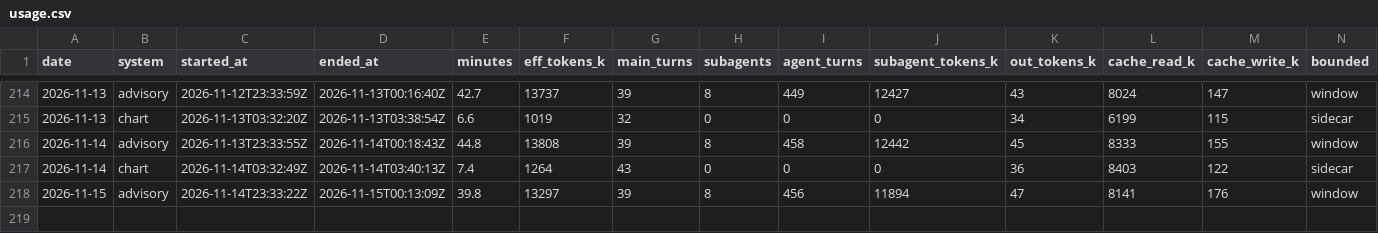
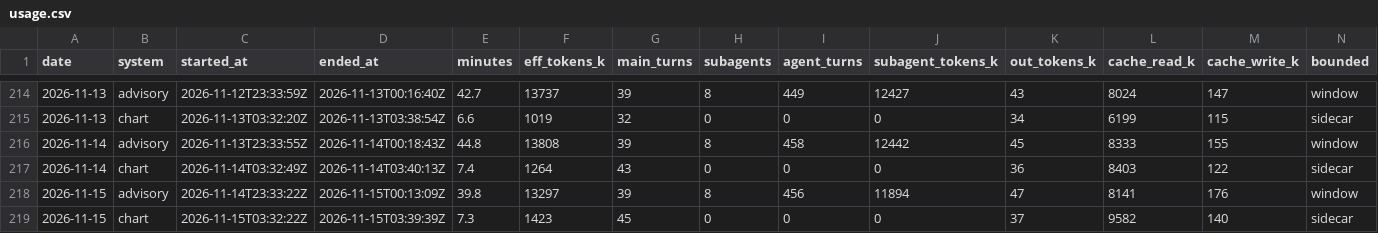
Before and after one commit to GunDamnBoy/kb-core, a CSV file: metrics/usage.csv, drawn as a sheet; only a part is shown, gaps mark what is left out; rows hold the shown columns only; the diff names each change by its address in the sheet, - before the commit and + after, or states it on an @@ line.

Commit message:
chore(auto): kb-core 快照 2026-11-15 11:47

```diff
--- a/metrics/usage.csv
+++ b/metrics/usage.csv
+row 219: 2026-11-15 | chart | 2026-11-15T03:32:22Z | 2026-11-15T03:39:39Z | 7.3 | 1423 | 45 | 0 | 0 | 0 | 37 | 9582 | 140 | sidecar
```
